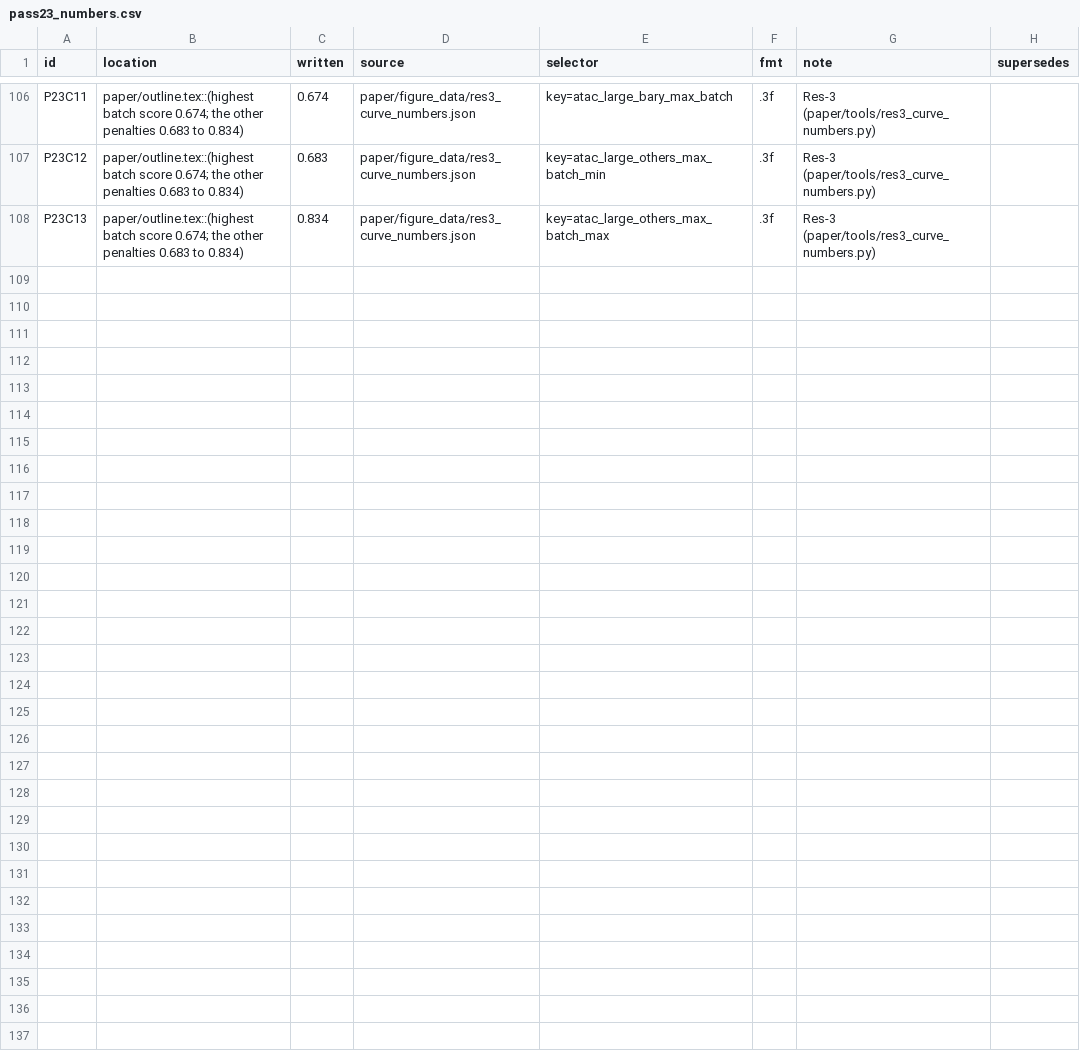
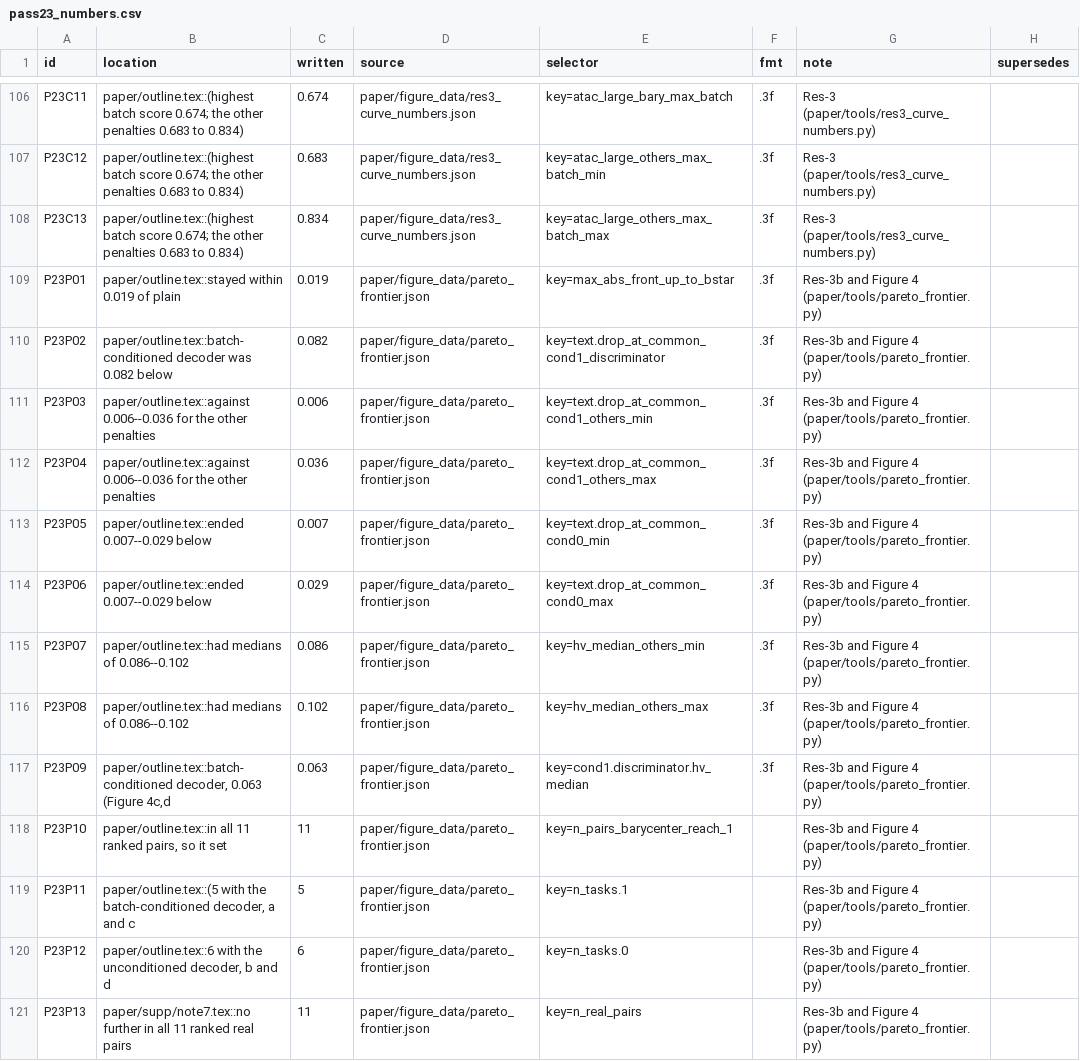
Before and after one commit to kreid415/wasserstein-critic-deconfounding, a CSV file: paper/pass23_numbers.csv, drawn as a sheet; only a part is shown, gaps mark what is left out.

Commit message:
Pass 23 (in progress): new main Figure 4, each penalty's Pareto frontier (median over ranked real tasks, batch scaled 0 = plain scVI, 0.5 = b*, 1 = b_common) and hypervolume capped at b_common (user choice, version A; paper/tools/pareto_frontier.py reproduces the uncapped secondary.csv hypervolume exactly). Old Figures 4-6 become 5-7 (scripts renamed); Figure 5 drops its hypervolume panel (rule SI-115). Res-3b paragraph, Methods hypervolume definition, Res-4 heading/text (hypervolume ranges removed), figure references and list, writer's note; Supplementary Note 7 (capped definition, HV_all), Note 10 item (g) (cap chosen after scores were read), Table S8 HV and HV_all columns, Note 7/figures.tex/Table S7 figure numbers. Ledger rows P23P01-13; test_pareto_frontier.py; REPRODUCE.md and figure_data/README updated

```diff
--- a/paper/pass23_numbers.csv
+++ b/paper/pass23_numbers.csv
@@ -108 +108,14 @@ P23C12,paper/outline.tex::(highest batch score 0.674; the other penalties 0.683
 P23C13,paper/outline.tex::(highest batch score 0.674; the other penalties 0.683 to 0.834),0.834,paper/figure_data/res3_curve_numbers.json,key=atac_large_others_max_batch_max,.3f,Res-3 (paper/tools/res3_curve_numbers.py),
+P23P01,paper/outline.tex::stayed within 0.019 of plain,0.019,paper/figure_data/pareto_frontier.json,key=max_abs_front_up_to_bstar,.3f,Res-3b and Figure 4 (paper/tools/pareto_frontier.py),
+P23P02,paper/outline.tex::batch-conditioned decoder was 0.082 below,0.082,paper/figure_data/pareto_frontier.json,key=text.drop_at_common_cond1_discriminator,.3f,Res-3b and Figure 4 (paper/tools/pareto_frontier.py),
+P23P03,paper/outline.tex::against 0.006--0.036 for the other penalties,0.006,paper/figure_data/pareto_frontier.json,key=text.drop_at_common_cond1_others_min,.3f,Res-3b and Figure 4 (paper/tools/pareto_frontier.py),
+P23P04,paper/outline.tex::against 0.006--0.036 for the other penalties,0.036,paper/figure_data/pareto_frontier.json,key=text.drop_at_common_cond1_others_max,.3f,Res-3b and Figure 4 (paper/tools/pareto_frontier.py),
+P23P05,paper/outline.tex::ended 0.007--0.029 below,0.007,paper/figure_data/pareto_frontier.json,key=text.drop_at_common_cond0_min,.3f,Res-3b and Figure 4 (paper/tools/pareto_frontier.py),
+P23P06,paper/outline.tex::ended 0.007--0.029 below,0.029,paper/figure_data/pareto_frontier.json,key=text.drop_at_common_cond0_max,.3f,Res-3b and Figure 4 (paper/tools/pareto_frontier.py),
+P23P07,paper/outline.tex::had medians of 0.086--0.102,0.086,paper/figure_data/pareto_frontier.json,key=hv_median_others_min,.3f,Res-3b and Figure 4 (paper/tools/pareto_frontier.py),
+P23P08,paper/outline.tex::had medians of 0.086--0.102,0.102,paper/figure_data/pareto_frontier.json,key=hv_median_others_max,.3f,Res-3b and Figure 4 (paper/tools/pareto_frontier.py),
+P23P09,"paper/outline.tex::batch-conditioned decoder, 0.063 (Figure 4c,d",0.063,paper/figure_data/pareto_frontier.json,key=cond1.discriminator.hv_median,.3f,Res-3b and Figure 4 (paper/tools/pareto_frontier.py),
+P23P10,"paper/outline.tex::in all 11 ranked pairs, so it set",11,paper/figure_data/pareto_frontier.json,key=n_pairs_barycenter_reach_1,,Res-3b and Figure 4 (paper/tools/pareto_frontier.py),
+P23P11,"paper/outline.tex::(5 with the batch-conditioned decoder, a and c",5,paper/figure_data/pareto_frontier.json,key=n_tasks.1,,Res-3b and Figure 4 (paper/tools/pareto_frontier.py),
+P23P12,"paper/outline.tex::6 with the unconditioned decoder, b and d",6,paper/figure_data/pareto_frontier.json,key=n_tasks.0,,Res-3b and Figure 4 (paper/tools/pareto_frontier.py),
+P23P13,paper/supp/note7.tex::no further in all 11 ranked real pairs,11,paper/figure_data/pareto_frontier.json,key=n_real_pairs,,Res-3b and Figure 4 (paper/tools/pareto_frontier.py),
```
Also changed, not shown: 33 other files.
